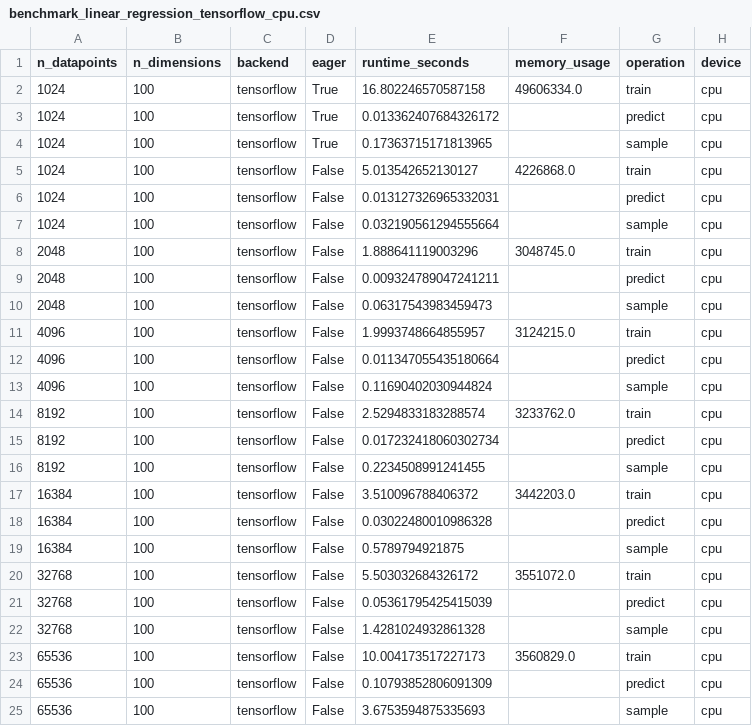
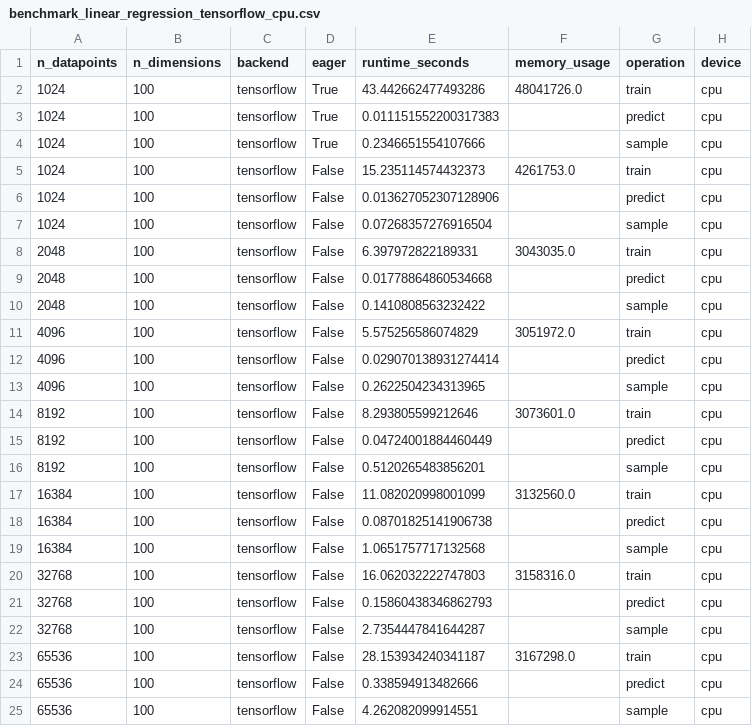
Before and after one commit to brendanhasz/probflow, a CSV file: scripts/benchmarking/benchmark_linear_regression_tensorflow_cpu.csv, drawn as a sheet; only a part is shown; the diff covers the shown part only.

```diff
--- a/scripts/benchmarking/benchmark_linear_regression_tensorflow_cpu.csv
+++ b/scripts/benchmarking/benchmark_linear_regression_tensorflow_cpu.csv
@@ -1,25 +1,25 @@
 n_datapoints,n_dimensions,backend,eager,runtime_seconds,memory_usage,operation,device
-1024,100,tensorflow,True,16.802246570587158,49606334.0,train,cpu
-1024,100,tensorflow,True,0.013362407684326172,,predict,cpu
-1024,100,tensorflow,True,0.17363715171813965,,sample,cpu
-1024,100,tensorflow,False,5.013542652130127,4226868.0,train,cpu
-1024,100,tensorflow,False,0.013127326965332031,,predict,cpu
-1024,100,tensorflow,False,0.032190561294555664,,sample,cpu
-2048,100,tensorflow,False,1.888641119003296,3048745.0,train,cpu
-2048,100,tensorflow,False,0.009324789047241211,,predict,cpu
-2048,100,tensorflow,False,0.06317543983459473,,sample,cpu
-4096,100,tensorflow,False,1.9993748664855957,3124215.0,train,cpu
-4096,100,tensorflow,False,0.011347055435180664,,predict,cpu
-4096,100,tensorflow,False,0.11690402030944824,,sample,cpu
-8192,100,tensorflow,False,2.5294833183288574,3233762.0,train,cpu
-8192,100,tensorflow,False,0.017232418060302734,,predict,cpu
-8192,100,tensorflow,False,0.2234508991241455,,sample,cpu
-16384,100,tensorflow,False,3.510096788406372,3442203.0,train,cpu
-16384,100,tensorflow,False,0.03022480010986328,,predict,cpu
-16384,100,tensorflow,False,0.5789794921875,,sample,cpu
-32768,100,tensorflow,False,5.503032684326172,3551072.0,train,cpu
-32768,100,tensorflow,False,0.05361795425415039,,predict,cpu
-32768,100,tensorflow,False,1.4281024932861328,,sample,cpu
-65536,100,tensorflow,False,10.004173517227173,3560829.0,train,cpu
-65536,100,tensorflow,False,0.10793852806091309,,predict,cpu
-65536,100,tensorflow,False,3.6753594875335693,,sample,cpu
+1024,100,tensorflow,True,43.442662477493286,48041726.0,train,cpu
+1024,100,tensorflow,True,0.011151552200317383,,predict,cpu
+1024,100,tensorflow,True,0.2346651554107666,,sample,cpu
+1024,100,tensorflow,False,15.235114574432373,4261753.0,train,cpu
+1024,100,tensorflow,False,0.013627052307128906,,predict,cpu
+1024,100,tensorflow,False,0.07268357276916504,,sample,cpu
+2048,100,tensorflow,False,6.397972822189331,3043035.0,train,cpu
+2048,100,tensorflow,False,0.01778864860534668,,predict,cpu
+2048,100,tensorflow,False,0.1410808563232422,,sample,cpu
+4096,100,tensorflow,False,5.575256586074829,3051972.0,train,cpu
+4096,100,tensorflow,False,0.029070138931274414,,predict,cpu
+4096,100,tensorflow,False,0.2622504234313965,,sample,cpu
+8192,100,tensorflow,False,8.293805599212646,3073601.0,train,cpu
+8192,100,tensorflow,False,0.04724001884460449,,predict,cpu
+8192,100,tensorflow,False,0.5120265483856201,,sample,cpu
+16384,100,tensorflow,False,11.082020998001099,3132560.0,train,cpu
+16384,100,tensorflow,False,0.08701825141906738,,predict,cpu
+16384,100,tensorflow,False,1.0651757717132568,,sample,cpu
+32768,100,tensorflow,False,16.062032222747803,3158316.0,train,cpu
+32768,100,tensorflow,False,0.15860438346862793,,predict,cpu
+32768,100,tensorflow,False,2.7354447841644287,,sample,cpu
+65536,100,tensorflow,False,28.153934240341187,3167298.0,train,cpu
+65536,100,tensorflow,False,0.338594913482666,,predict,cpu
+65536,100,tensorflow,False,4.262082099914551,,sample,cpu
```
Also changed, not shown: 4 edited cells elsewhere in this file, scripts/benchmarking/benchmark_linear_regression_jax_cpu.csv, scripts/benchmarking/benchmark_linear_regression_pytorch_cpu.csv, 12 other files.
